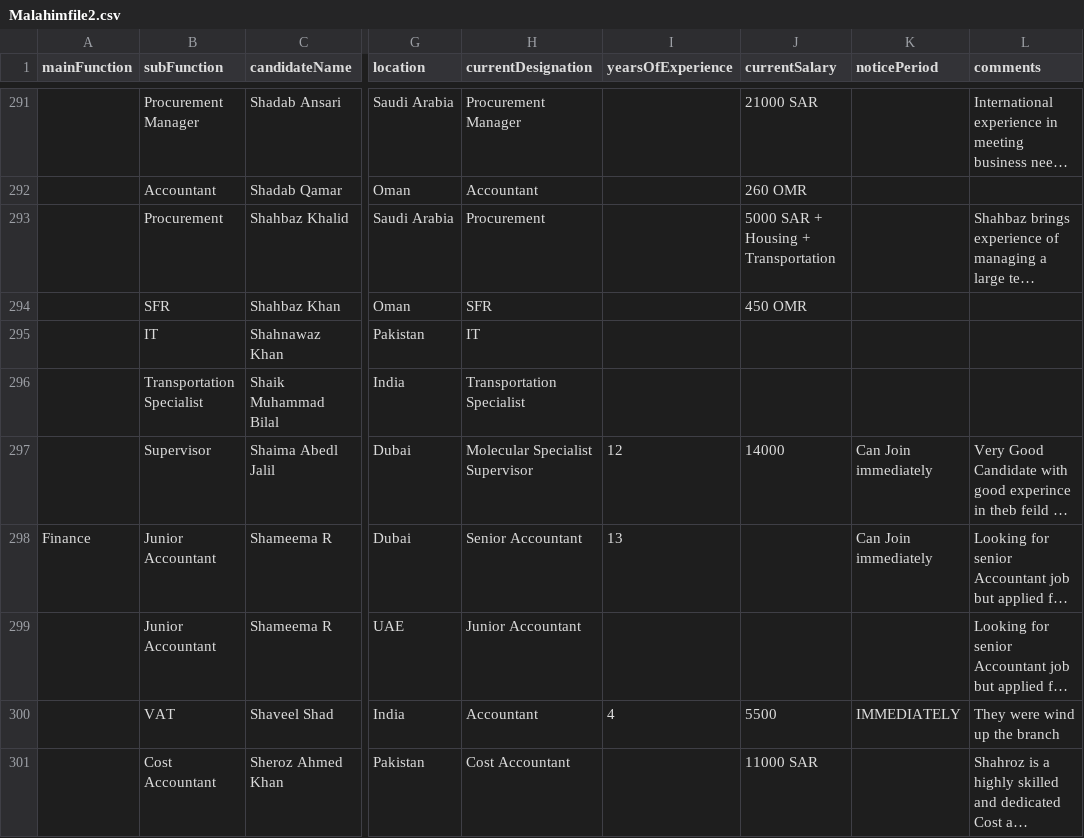
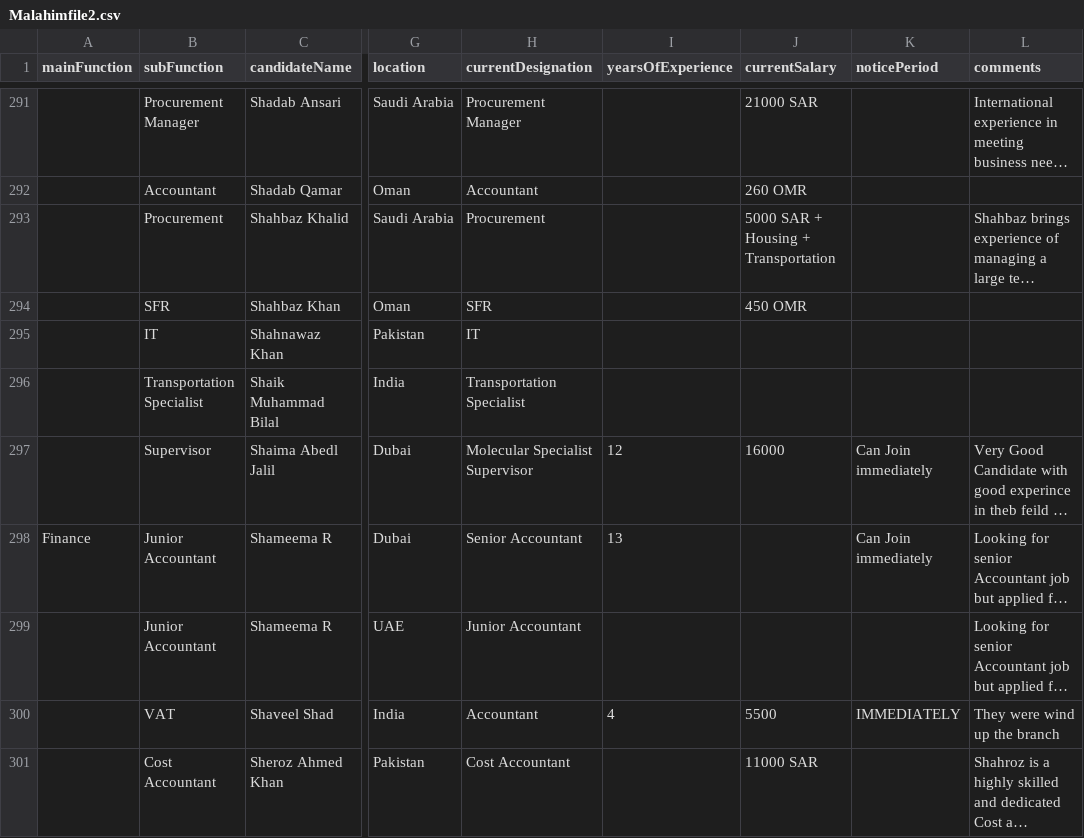
Before and after one commit to KARAN-SINGH19/ERP, a CSV file: backend/Malahimfile2.csv, drawn as a sheet; only a part is shown, gaps mark what is left out; long unchanged cells end in …; the diff covers the shown part only; the diff names each change by its address in the sheet, - before the commit and + after, or states it on an @@ line.

```diff
--- a/backend/Malahimfile2.csv
+++ b/backend/Malahimfile2.csv
-J297 (currentSalary): 14000
+J297 (currentSalary): 16000
```
Also changed, not shown: 14 edited cells elsewhere in this file, backend/clients.csv, 20 other files.
